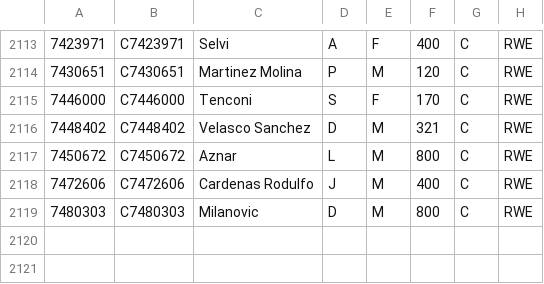
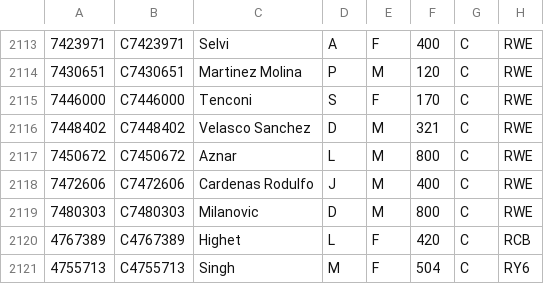
Before and after one commit to nhsconnect/careconnect-reference-implementation, a CSV file: ccri-dataload/src/main/resources/Examples/Consultant.csv, drawn as a sheet; only a part is shown, gaps mark what is left out; the diff names each change by its address in the sheet, - before the commit and + after, or states it on an @@ line.

```diff
--- a/ccri-dataload/src/main/resources/Examples/Consultant.csv
+++ b/ccri-dataload/src/main/resources/Examples/Consultant.csv
+row 2120: 4767389 | C4767389 | Highet | L | F | 420 | C | RCB
+row 2121: 4755713 | C4755713 | Singh | M | F | 504 | C | RY6
```
Also changed, not shown: ccri-dataload/src/main/resources/Examples/AllergyIntolerance.csv, 1 other file.
